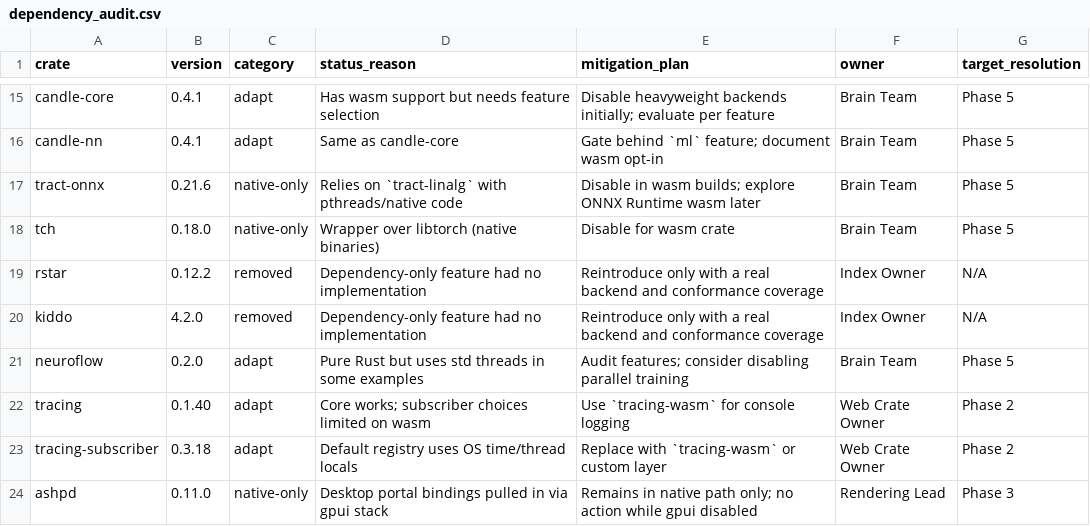
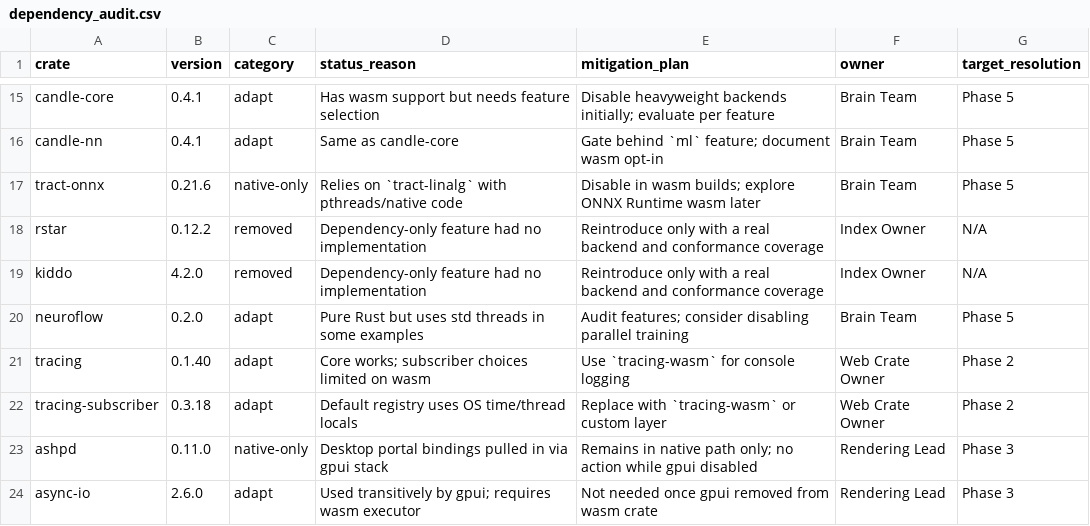
Before and after one commit to Dicklesworthstone/rust_scriptbots, a CSV file: docs/wasm/dependency_audit.csv, drawn as a sheet; only a part is shown, gaps mark what is left out; the shorter side is filled out with more unchanged rows.

```diff
--- a/docs/wasm/dependency_audit.csv
+++ b/docs/wasm/dependency_audit.csv
@@ -17,3 +17,2 @@ candle-nn,0.4.1,adapt,"Same as candle-core","Gate behind `ml` feature; document
 tract-onnx,0.21.6,native-only,"Relies on `tract-linalg` with pthreads/native code","Disable in wasm builds; explore ONNX Runtime wasm later",Brain Team,Phase 5
-tch,0.18.0,native-only,"Wrapper over libtorch (native binaries)","Disable for wasm crate",Brain Team,Phase 5
 rstar,0.12.2,removed,"Dependency-only feature had no implementation","Reintroduce only with a real backend and conformance coverage",Index Owner,N/A
```
Also changed, not shown: 6 other files.
